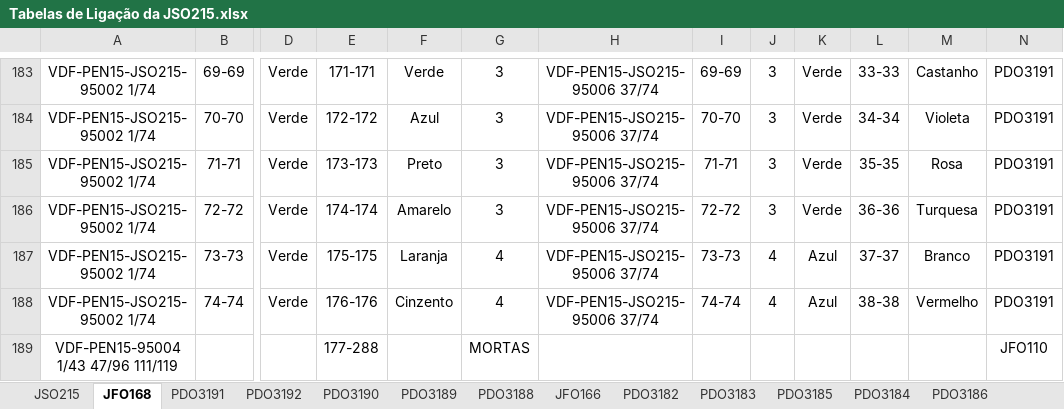
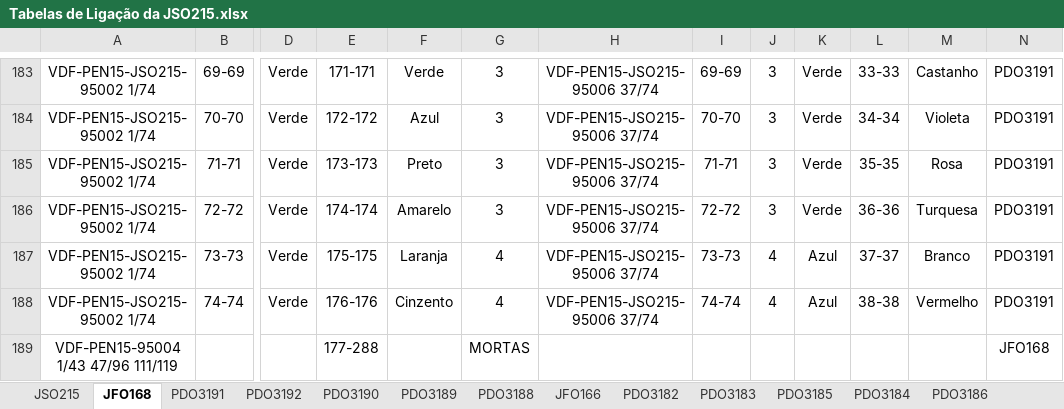
Before and after one commit to A67645/Dissertation, an Excel workbook: Fiber Networks Synoptics/doc/dxf/exemplo VODAFONE/04 - Tabelas de juntas de Rede Secundária/Tabelas de Ligação da JSO215.xlsx, sheet JFO168, drawn as a sheet; only a part is shown, gaps mark what is left out; values as stored, in another font and other column widths than the file's, no borders; charts and pictures and conditional formats not drawn; the diff names each change by its address in the sheet, - before the commit and + after, or states it on an @@ line.

```diff
--- a/Fiber Networks Synoptics/doc/dxf/exemplo VODAFONE/04 - Tabelas de juntas de Rede Secundária/Tabelas de Ligação da JSO215.xlsx (sheet JFO168)
+++ b/Fiber Networks Synoptics/doc/dxf/exemplo VODAFONE/04 - Tabelas de juntas de Rede Secundária/Tabelas de Ligação da JSO215.xlsx (sheet JFO168)
-N189: JFO110
+N189: JFO168
```
Also changed, not shown: charts or pictures, Fiber Networks Synoptics/doc/dxf/exemplo VODAFONE/04 - Tabelas de juntas de Rede Secundária/Tabelas de Ligação da JSO201.xlsx, 29 other files.
